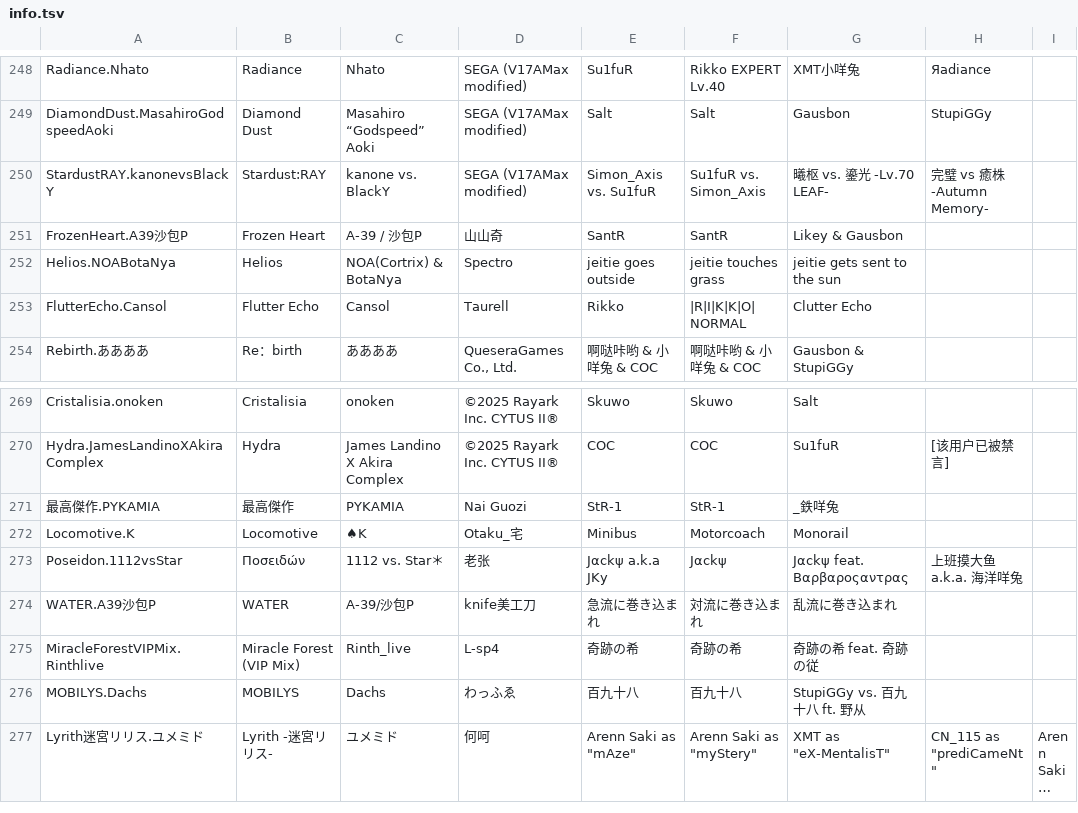
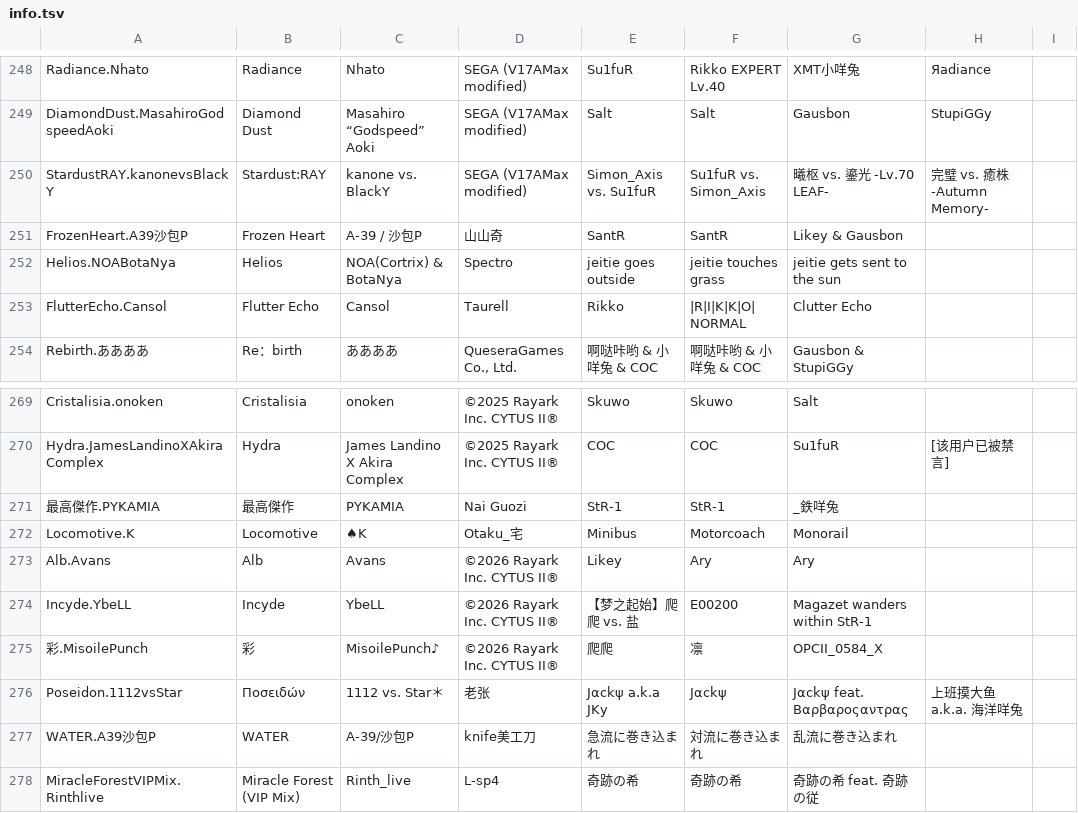
Before and after one commit to lightbluegit/PhiFilter_Tool, a TSV file: assets/data/info.tsv, drawn as a sheet; only a part is shown, gaps mark what is left out; the shorter side is filled out with more unchanged rows; long unchanged cells end in ….

```diff
--- a/assets/data/info.tsv
+++ b/assets/data/info.tsv
@@ -249,3 +249,3 @@ Radiance.Nhato	Radiance	Nhato	SEGA (V17AMax modified)	Su1fuR	Rikko EXPERT Lv.40
 DiamondDust.MasahiroGodspeedAoki	Diamond Dust	Masahiro “Godspeed” Aoki	SEGA (V17AMax modified)	Salt	Salt	Gausbon	StupiGGy
-StardustRAY.kanonevsBlackY	Stardust:RAY	kanone vs. BlackY	SEGA (V17AMax modified)	Simon_Axis vs. Su1fuR	Su1fuR vs. Simon_Axis	曦枢 vs. 鎏光 -Lv.70 LEAF-	完璧 vs 癒株 -Autumn Memory-
+StardustRAY.kanonevsBlackY	Stardust:RAY	kanone vs. BlackY	SEGA (V17AMax modified)	Simon_Axis vs. Su1fuR	Su1fuR vs. Simon_Axis	曦枢 vs. 鎏光 -Lv.70 LEAF-	完璧 vs. 癒株 -Autumn Memory-
 FrozenHeart.A39沙包P	Frozen Heart	A-39 / 沙包P	山山奇	SantR	SantR	Likey & Gausbon
@@ -272,2 +272,5 @@ Hydra.JamesLandinoXAkiraComplex	Hydra	James Landino X Akira Complex	©2025 Rayar
 Locomotive.K	Locomotive	♠K	Otaku_宅	Minibus	Motorcoach	Monorail
+Alb.Avans	Alb	Avans	©2026 Rayark Inc. CYTUS II®	Likey	Ary	Ary
+Incyde.YbeLL	Incyde	YbeLL	©2026 Rayark Inc. CYTUS II®	【梦之起始】爬爬 vs. 盐	E00200	Magazet wanders within StR-1
+彩.MisoilePunch	彩	MisoilePunch♪	©2026 Rayark Inc. CYTUS II®	爬爬	凛	OPCII_0584_X
 Poseidon.1112vsStar	Ποσειδών	1112 vs. Star＊	老张	Jαckψ a.k.a JKy	Jαckψ	Jαckψ feat. Βαρβαροςαντρας	上班摸大鱼 a.k.a. 海洋咩兔
```
Also changed, not shown: assets/data/default_comment.csv, assets/data/default_group.csv, 10 other files.
